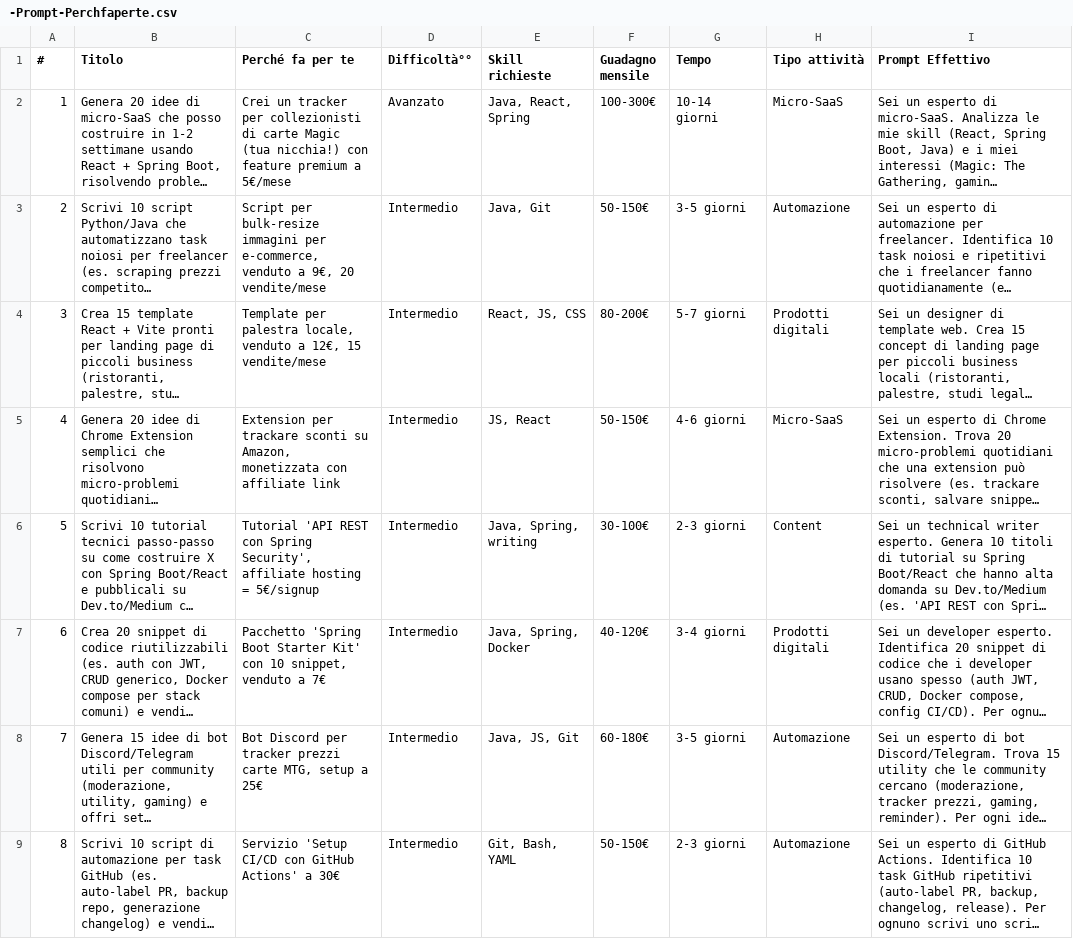
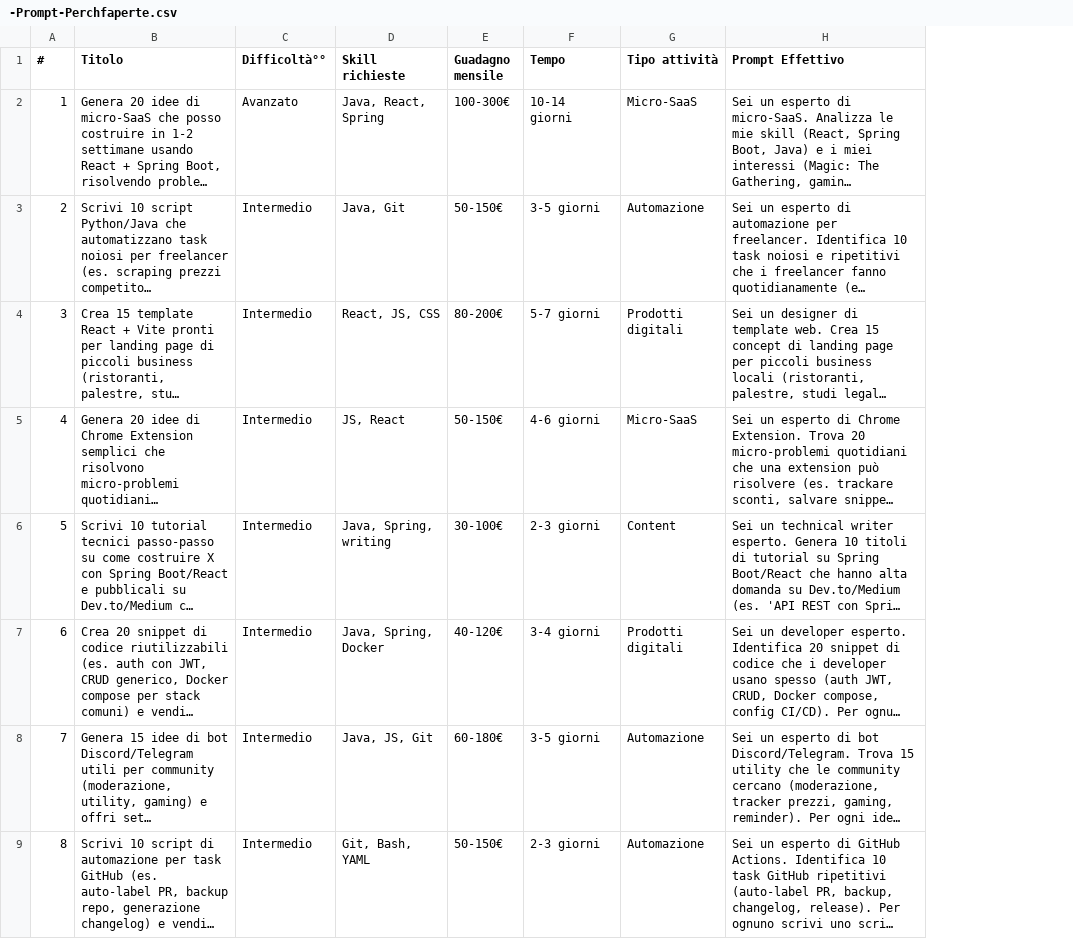
Before and after one commit to lorenzograssiUni/ia-developer-profitti, a CSV file: src/data/-Prompt-Perchfaperte.csv, drawn as a sheet; only a part is shown; long unchanged cells end in …; the diff names each change by its address in the sheet, - before the commit and + after, or states it on an @@ line.

Commit message:
Update -Prompt-Perchfaperte.csv

```diff
--- a/src/data/-Prompt-Perchfaperte.csv
+++ b/src/data/-Prompt-Perchfaperte.csv
-column C (Perché fa per te), rows 2-9: Crei un tracker per collezionisti di carte Magic (tua nicchia!) con feature premium a 5€/mese | Script per bulk-resize immagini per e-commerce, venduto a 9€, 20 vendite/mese | Template per palestra locale, venduto a 12€, 15 vendite/mese | Extension per trackare sconti su Amazon, monetizzata con affiliate link | Tutorial 'API REST con Spring Security', affiliate hosting = 5€/signup | Pacchetto 'Spring Boot Starter Kit' con 10 snippet, venduto a 7€ | Bot Discord per tracker prezzi carte MTG, setup a 25€ | Servizio 'Setup CI/CD con GitHub Actions' a 30€
```
